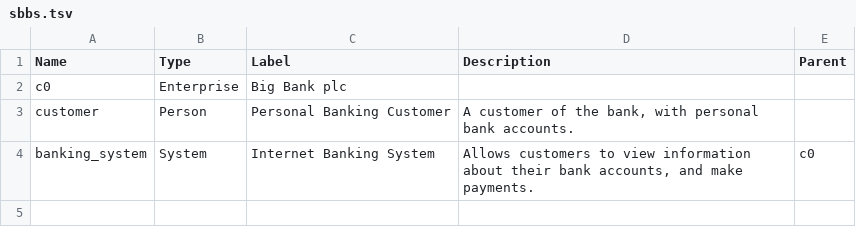
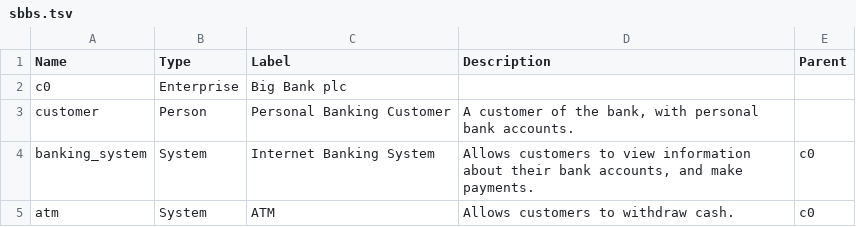
Before and after one commit to mathias-muench/arc-txt, a TSV file: sbbs.tsv, drawn as a sheet; the diff names each change by its address in the sheet, - before the commit and + after, or states it on an @@ line.

```diff
--- a/sbbs.tsv
+++ b/sbbs.tsv
+row 5: atm | System | ATM | Allows customers to withdraw cash. | c0
```
Also changed, not shown: 2 other files.
